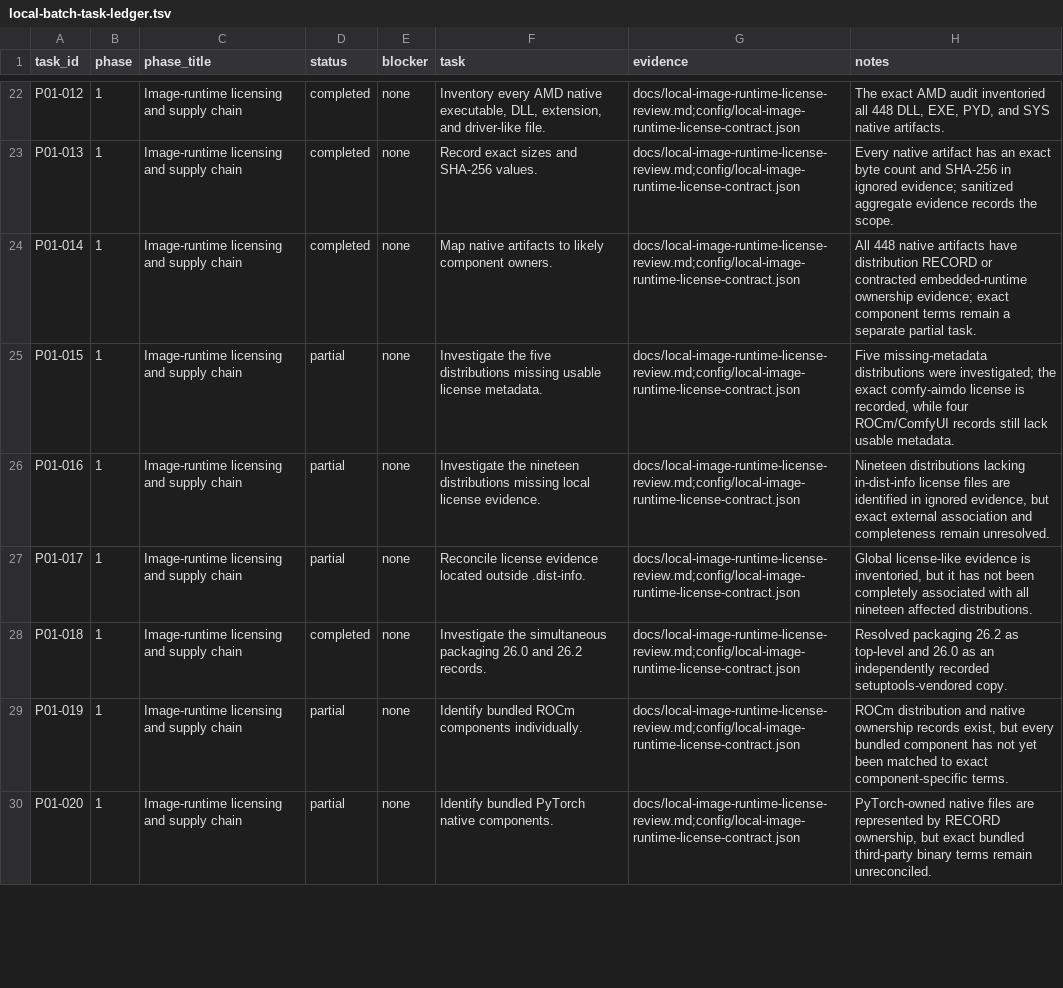
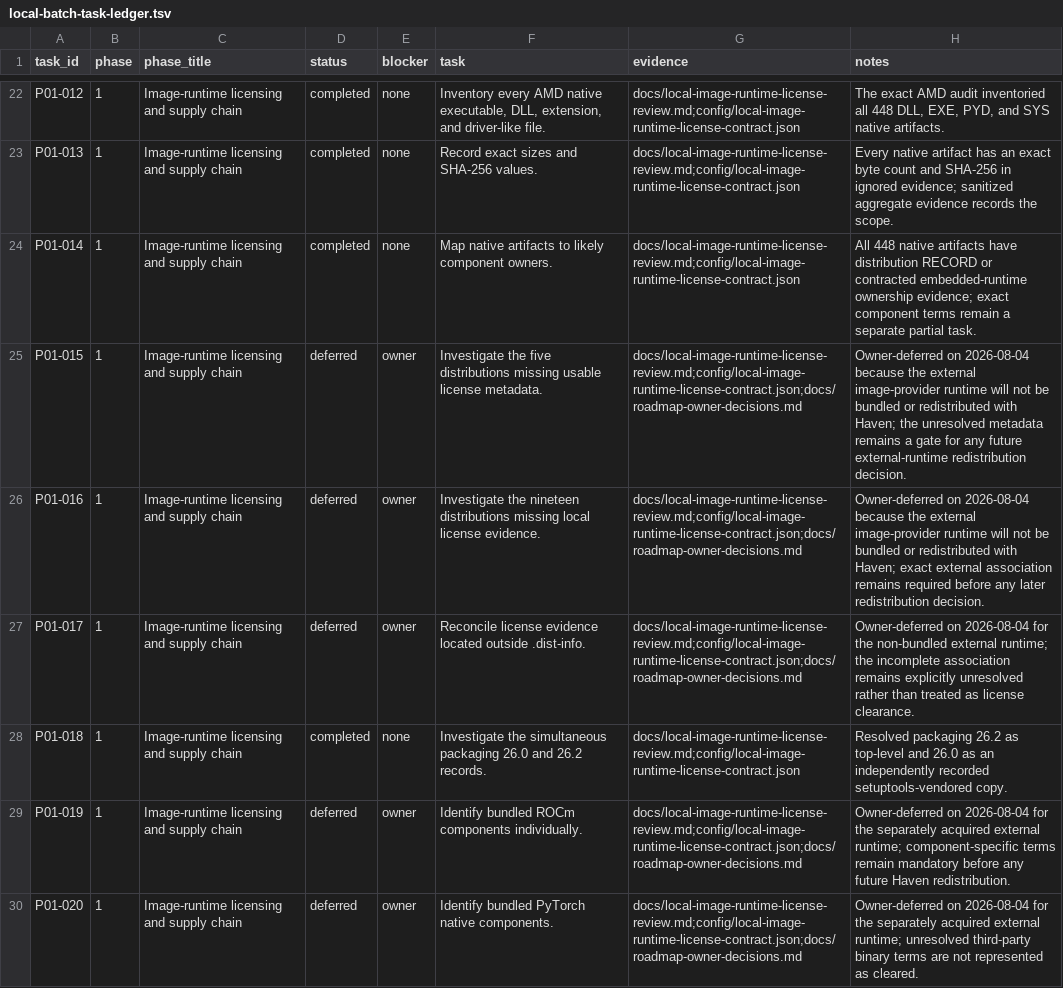
Before and after one commit to hysel/haven-42, a TSV file: config/local-batch-task-ledger.tsv, drawn as a sheet; only a part is shown, gaps mark what is left out; the diff covers the shown part only.

Commit message:
Secure provider authentication and HTTPS foundations (#62)

```diff
--- a/config/local-batch-task-ledger.tsv
+++ b/config/local-batch-task-ledger.tsv
@@ -24,7 +24,7 @@ P01-013	1	Image-runtime licensing and supply chain	completed	none	Record exact s
 P01-014	1	Image-runtime licensing and supply chain	completed	none	Map native artifacts to likely component owners.	docs/local-image-runtime-license-review.md;config/local-image-runtime-license-contract.json	All 448 native artifacts have distribution RECORD or contracted embedded-runtime ownership evidence; exact component terms remain a separate partial task.
-P01-015	1	Image-runtime licensing and supply chain	partial	none	Investigate the five distributions missing usable license metadata.	docs/local-image-runtime-license-review.md;config/local-image-runtime-license-contract.json	Five missing-metadata distributions were investigated; the exact comfy-aimdo license is recorded, while four ROCm/ComfyUI records still lack usable metadata.
-P01-016	1	Image-runtime licensing and supply chain	partial	none	Investigate the nineteen distributions missing local license evidence.	docs/local-image-runtime-license-review.md;config/local-image-runtime-license-contract.json	Nineteen distributions lacking in-dist-info license files are identified in ignored evidence, but exact external association and completeness remain unresolved.
-P01-017	1	Image-runtime licensing and supply chain	partial	none	Reconcile license evidence located outside .dist-info.	docs/local-image-runtime-license-review.md;config/local-image-runtime-license-contract.json	Global license-like evidence is inventoried, but it has not been completely associated with all nineteen affected distributions.
+P01-015	1	Image-runtime licensing and supply chain	deferred	owner	Investigate the five distributions missing usable license metadata.	docs/local-image-runtime-license-review.md;config/local-image-runtime-license-contract.json;docs/roadmap-owner-decisions.md	Owner-deferred on 2026-08-04 because the external image-provider runtime will not be bundled or redistributed with Haven; the unresolved metadata remains a gate for any future external-runtime redistribution decision.
+P01-016	1	Image-runtime licensing and supply chain	deferred	owner	Investigate the nineteen distributions missing local license evidence.	docs/local-image-runtime-license-review.md;config/local-image-runtime-license-contract.json;docs/roadmap-owner-decisions.md	Owner-deferred on 2026-08-04 because the external image-provider runtime will not be bundled or redistributed with Haven; exact external association remains required before any later redistribution decision.
+P01-017	1	Image-runtime licensing and supply chain	deferred	owner	Reconcile license evidence located outside .dist-info.	docs/local-image-runtime-license-review.md;config/local-image-runtime-license-contract.json;docs/roadmap-owner-decisions.md	Owner-deferred on 2026-08-04 for the non-bundled external runtime; the incomplete association remains explicitly unresolved rather than treated as license clearance.
 P01-018	1	Image-runtime licensing and supply chain	completed	none	Investigate the simultaneous packaging 26.0 and 26.2 records.	docs/local-image-runtime-license-review.md;config/local-image-runtime-license-contract.json	Resolved packaging 26.2 as top-level and 26.0 as an independently recorded setuptools-vendored copy.
-P01-019	1	Image-runtime licensing and supply chain	partial	none	Identify bundled ROCm components individually.	docs/local-image-runtime-license-review.md;config/local-image-runtime-license-contract.json	ROCm distribution and native ownership records exist, but every bundled component has not yet been matched to exact component-specific terms.
-P01-020	1	Image-runtime licensing and supply chain	partial	none	Identify bundled PyTorch native components.	docs/local-image-runtime-license-review.md;config/local-image-runtime-license-contract.json	PyTorch-owned native files are represented by RECORD ownership, but exact bundled third-party binary terms remain unreconciled.
+P01-019	1	Image-runtime licensing and supply chain	deferred	owner	Identify bundled ROCm components individually.	docs/local-image-runtime-license-review.md;config/local-image-runtime-license-contract.json;docs/roadmap-owner-decisions.md	Owner-deferred on 2026-08-04 for the separately acquired external runtime; component-specific terms remain mandatory before any future Haven redistribution.
+P01-020	1	Image-runtime licensing and supply chain	deferred	owner	Identify bundled PyTorch native components.	docs/local-image-runtime-license-review.md;config/local-image-runtime-license-contract.json;docs/roadmap-owner-decisions.md	Owner-deferred on 2026-08-04 for the separately acquired external runtime; unresolved third-party binary terms are not represented as cleared.
```
Also changed, not shown: 10 edited cells elsewhere in this file, config/wiki-sync.tsv, 29 other files.
